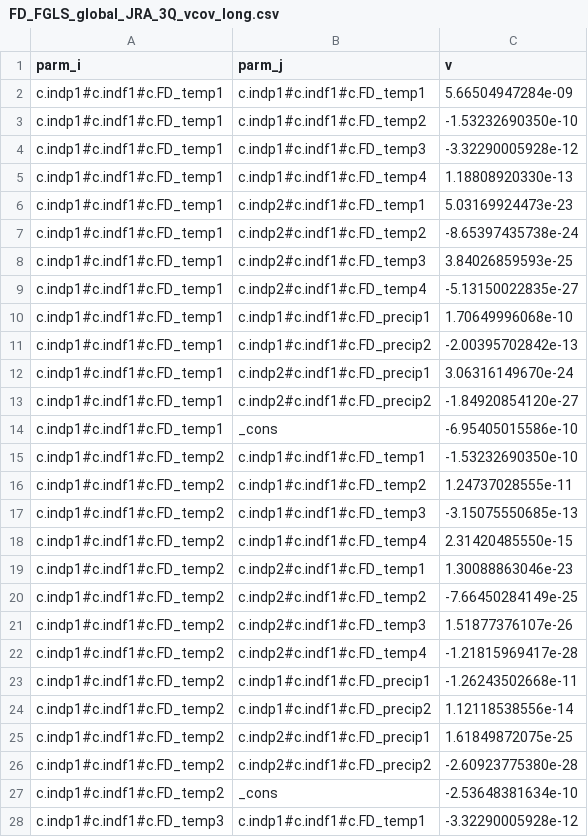
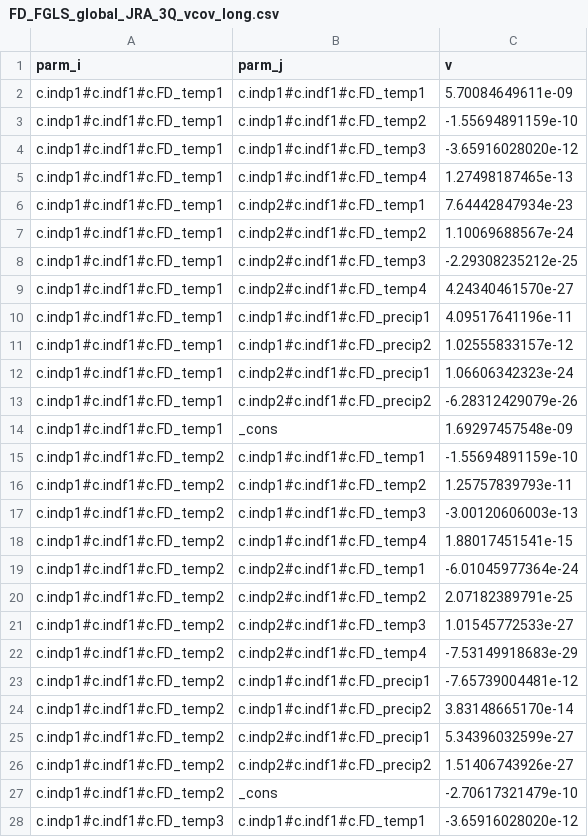
Before and after one commit to econwiz/summeraliaclimate, a CSV file: code/energy_uncertainty/data/regression/sters/FD_FGLS_global_JRA_3Q_vcov_long.csv, drawn as a sheet; only a part is shown; the diff covers the shown part only.

```diff
--- a/code/energy_uncertainty/data/regression/sters/FD_FGLS_global_JRA_3Q_vcov_long.csv
+++ b/code/energy_uncertainty/data/regression/sters/FD_FGLS_global_JRA_3Q_vcov_long.csv
@@ -1,28 +1,28 @@
 parm_i,parm_j,v
-c.indp1#c.indf1#c.FD_temp1,c.indp1#c.indf1#c.FD_temp1,5.66504947284e-09
-c.indp1#c.indf1#c.FD_temp1,c.indp1#c.indf1#c.FD_temp2,-1.53232690350e-10
-c.indp1#c.indf1#c.FD_temp1,c.indp1#c.indf1#c.FD_temp3,-3.32290005928e-12
-c.indp1#c.indf1#c.FD_temp1,c.indp1#c.indf1#c.FD_temp4,1.18808920330e-13
-c.indp1#c.indf1#c.FD_temp1,c.indp2#c.indf1#c.FD_temp1,5.03169924473e-23
-c.indp1#c.indf1#c.FD_temp1,c.indp2#c.indf1#c.FD_temp2,-8.65397435738e-24
-c.indp1#c.indf1#c.FD_temp1,c.indp2#c.indf1#c.FD_temp3,3.84026859593e-25
-c.indp1#c.indf1#c.FD_temp1,c.indp2#c.indf1#c.FD_temp4,-5.13150022835e-27
-c.indp1#c.indf1#c.FD_temp1,c.indp1#c.indf1#c.FD_precip1,1.70649996068e-10
-c.indp1#c.indf1#c.FD_temp1,c.indp1#c.indf1#c.FD_precip2,-2.00395702842e-13
-c.indp1#c.indf1#c.FD_temp1,c.indp2#c.indf1#c.FD_precip1,3.06316149670e-24
-c.indp1#c.indf1#c.FD_temp1,c.indp2#c.indf1#c.FD_precip2,-1.84920854120e-27
-c.indp1#c.indf1#c.FD_temp1,_cons,-6.95405015586e-10
-c.indp1#c.indf1#c.FD_temp2,c.indp1#c.indf1#c.FD_temp1,-1.53232690350e-10
-c.indp1#c.indf1#c.FD_temp2,c.indp1#c.indf1#c.FD_temp2,1.24737028555e-11
-c.indp1#c.indf1#c.FD_temp2,c.indp1#c.indf1#c.FD_temp3,-3.15075550685e-13
-c.indp1#c.indf1#c.FD_temp2,c.indp1#c.indf1#c.FD_temp4,2.31420485550e-15
-c.indp1#c.indf1#c.FD_temp2,c.indp2#c.indf1#c.FD_temp1,1.30088863046e-23
-c.indp1#c.indf1#c.FD_temp2,c.indp2#c.indf1#c.FD_temp2,-7.66450284149e-25
-c.indp1#c.indf1#c.FD_temp2,c.indp2#c.indf1#c.FD_temp3,1.51877376107e-26
-c.indp1#c.indf1#c.FD_temp2,c.indp2#c.indf1#c.FD_temp4,-1.21815969417e-28
-c.indp1#c.indf1#c.FD_temp2,c.indp1#c.indf1#c.FD_precip1,-1.26243502668e-11
-c.indp1#c.indf1#c.FD_temp2,c.indp1#c.indf1#c.FD_precip2,1.12118538556e-14
-c.indp1#c.indf1#c.FD_temp2,c.indp2#c.indf1#c.FD_precip1,1.61849872075e-25
-c.indp1#c.indf1#c.FD_temp2,c.indp2#c.indf1#c.FD_precip2,-2.60923775380e-28
-c.indp1#c.indf1#c.FD_temp2,_cons,-2.53648381634e-10
-c.indp1#c.indf1#c.FD_temp3,c.indp1#c.indf1#c.FD_temp1,-3.32290005928e-12
+c.indp1#c.indf1#c.FD_temp1,c.indp1#c.indf1#c.FD_temp1,5.70084649611e-09
+c.indp1#c.indf1#c.FD_temp1,c.indp1#c.indf1#c.FD_temp2,-1.55694891159e-10
+c.indp1#c.indf1#c.FD_temp1,c.indp1#c.indf1#c.FD_temp3,-3.65916028020e-12
+c.indp1#c.indf1#c.FD_temp1,c.indp1#c.indf1#c.FD_temp4,1.27498187465e-13
+c.indp1#c.indf1#c.FD_temp1,c.indp2#c.indf1#c.FD_temp1,7.64442847934e-23
+c.indp1#c.indf1#c.FD_temp1,c.indp2#c.indf1#c.FD_temp2,1.10069688567e-24
+c.indp1#c.indf1#c.FD_temp1,c.indp2#c.indf1#c.FD_temp3,-2.29308235212e-25
+c.indp1#c.indf1#c.FD_temp1,c.indp2#c.indf1#c.FD_temp4,4.24340461570e-27
+c.indp1#c.indf1#c.FD_temp1,c.indp1#c.indf1#c.FD_precip1,4.09517641196e-11
+c.indp1#c.indf1#c.FD_temp1,c.indp1#c.indf1#c.FD_precip2,1.02555833157e-12
+c.indp1#c.indf1#c.FD_temp1,c.indp2#c.indf1#c.FD_precip1,1.06606342323e-24
+c.indp1#c.indf1#c.FD_temp1,c.indp2#c.indf1#c.FD_precip2,-6.28312429079e-26
+c.indp1#c.indf1#c.FD_temp1,_cons,1.69297457548e-09
+c.indp1#c.indf1#c.FD_temp2,c.indp1#c.indf1#c.FD_temp1,-1.55694891159e-10
+c.indp1#c.indf1#c.FD_temp2,c.indp1#c.indf1#c.FD_temp2,1.25757839793e-11
+c.indp1#c.indf1#c.FD_temp2,c.indp1#c.indf1#c.FD_temp3,-3.00120606003e-13
+c.indp1#c.indf1#c.FD_temp2,c.indp1#c.indf1#c.FD_temp4,1.88017451541e-15
+c.indp1#c.indf1#c.FD_temp2,c.indp2#c.indf1#c.FD_temp1,-6.01045977364e-24
+c.indp1#c.indf1#c.FD_temp2,c.indp2#c.indf1#c.FD_temp2,2.07182389791e-25
+c.indp1#c.indf1#c.FD_temp2,c.indp2#c.indf1#c.FD_temp3,1.01545772533e-27
+c.indp1#c.indf1#c.FD_temp2,c.indp2#c.indf1#c.FD_temp4,-7.53149918683e-29
+c.indp1#c.indf1#c.FD_temp2,c.indp1#c.indf1#c.FD_precip1,-7.65739004481e-12
+c.indp1#c.indf1#c.FD_temp2,c.indp1#c.indf1#c.FD_precip2,3.83148665170e-14
+c.indp1#c.indf1#c.FD_temp2,c.indp2#c.indf1#c.FD_precip1,5.34396032599e-27
+c.indp1#c.indf1#c.FD_temp2,c.indp2#c.indf1#c.FD_precip2,1.51406743926e-27
+c.indp1#c.indf1#c.FD_temp2,_cons,-2.70617321479e-10
+c.indp1#c.indf1#c.FD_temp3,c.indp1#c.indf1#c.FD_temp1,-3.65916028020e-12
```
Also changed, not shown: 142 edited cells elsewhere in this file, code/energy_uncertainty/data/regression/sters/FD_FGLS_global_ERA5_vcov_long.csv, code/energy_uncertainty/data/regression/sters/FD_FGLS_inter_TINV_clim_lininter_ERA5_coeff.csv, 29 other files.
